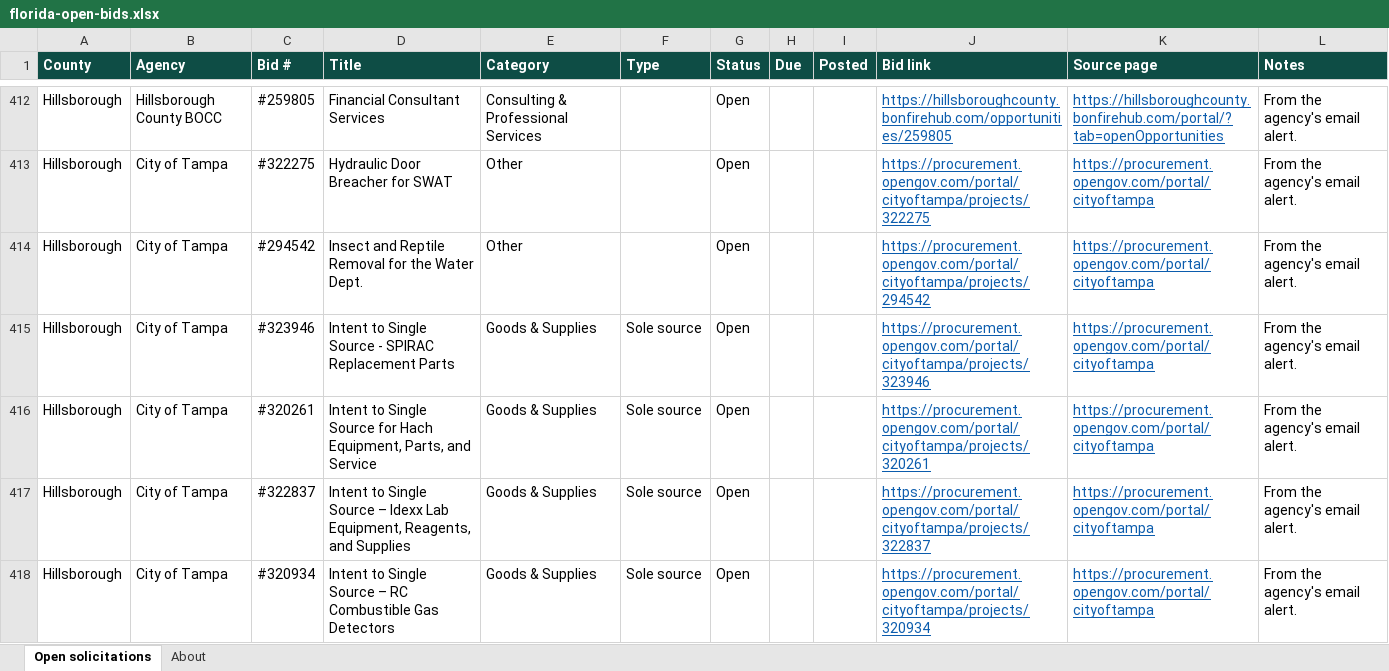
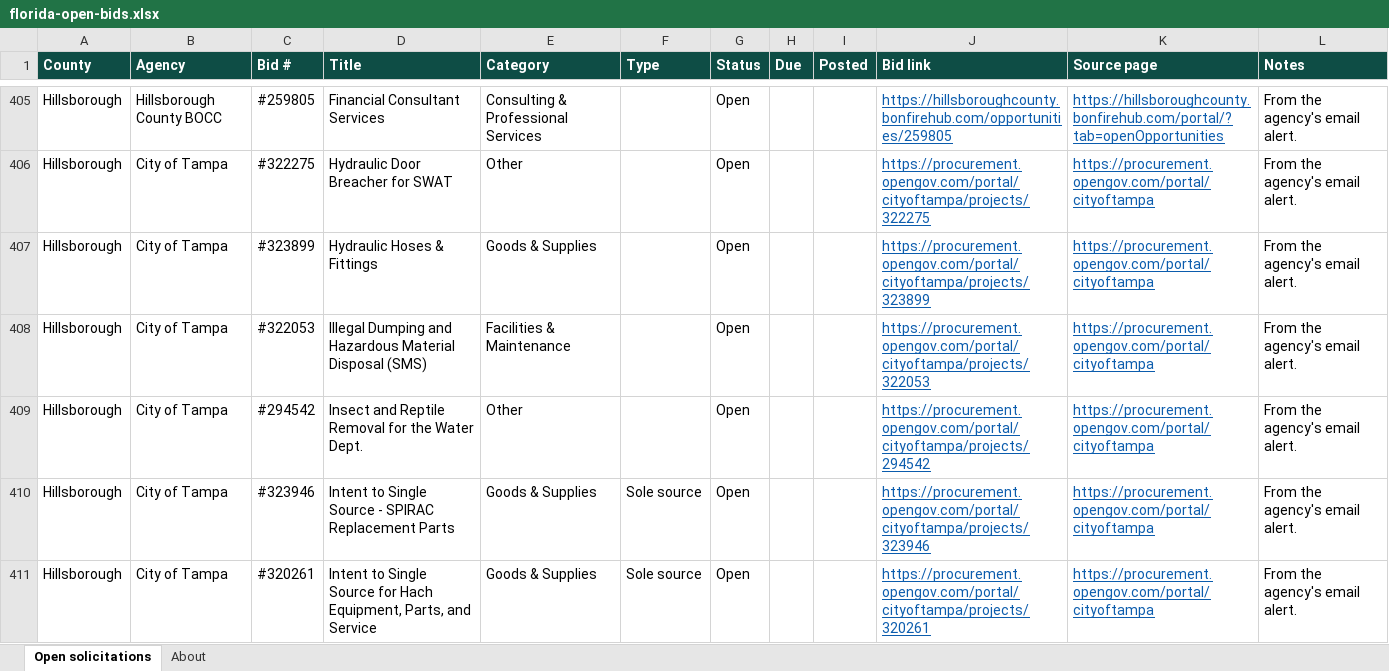
Before and after one commit to dianarodos/floridabids, an Excel workbook: site/data/florida-open-bids.xlsx, sheet Open solicitations, drawn as a sheet; only a part is shown, gaps mark what is left out; the shorter side is filled out with more unchanged rows; values as stored, in another font and other column widths than the file's, no borders; the diff covers the shown part only; the diff names each change by its address in the sheet, - before the commit and + after, or states it on an @@ line.

```diff
--- a/site/data/florida-open-bids.xlsx (sheet Open solicitations)
+++ b/site/data/florida-open-bids.xlsx (sheet Open solicitations)
+row 407: Hillsborough | City of Tampa | #323899 | Hydraulic Hoses & Fittings | Goods & Supplies |  | Open |  |  | https://procurement.opengov.com/portal/cityoftampa/projects/323899 | https://procurement.opengov.com/portal/cityoftampa | From the agency's email alert.
+row 408: Hillsborough | City of Tampa | #322053 | Illegal Dumping and Hazardous Material Disposal (SMS) | Facilities & Maintenance |  | Open |  |  | https://procurement.opengov.com/portal/cityoftampa/projects/322053 | https://procurement.opengov.com/portal/cityoftampa | From the agency's email alert.
```
Also changed, not shown: 25 added rows and 21 removed rows elsewhere in this sheet, sheet About, 4 other files.
